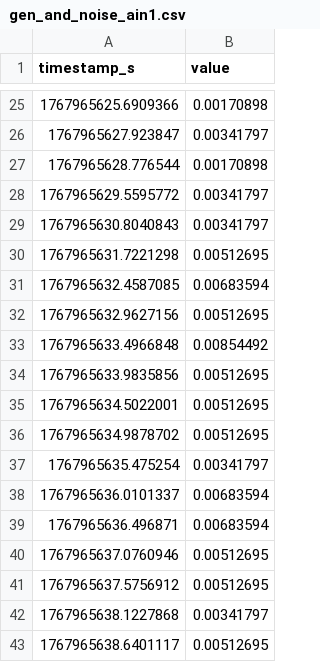
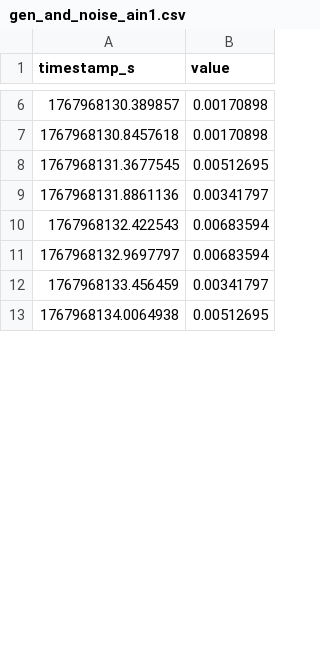
Before and after one commit to SpiliosD/tdlas, a CSV file: redpitaya_testbed/rp_capture/gen_and_noise_ain1.csv, drawn as a sheet; only a part is shown, gaps mark what is left out; the diff covers the shown part only.

```diff
--- a/redpitaya_testbed/rp_capture/gen_and_noise_ain1.csv
+++ b/redpitaya_testbed/rp_capture/gen_and_noise_ain1.csv
@@ -25,19 +6,8 @@ timestamp_s,value
-1767965625.6909366,0.00170898
-1767965627.923847,0.00341797
-1767965628.776544,0.00170898
-1767965629.5595772,0.00341797
-1767965630.8040843,0.00341797
-1767965631.7221298,0.00512695
-1767965632.4587085,0.00683594
-1767965632.9627156,0.00512695
-1767965633.4966848,0.00854492
-1767965633.9835856,0.00512695
-1767965634.5022001,0.00512695
-1767965634.9878702,0.00512695
-1767965635.475254,0.00341797
-1767965636.0101337,0.00683594
-1767965636.496871,0.00683594
-1767965637.0760946,0.00512695
-1767965637.5756912,0.00512695
-1767965638.1227868,0.00341797
-1767965638.6401117,0.00512695
+1767968130.389857,0.00170898
+1767968130.8457618,0.00170898
+1767968131.3677545,0.00512695
+1767968131.8861136,0.00341797
+1767968132.422543,0.00683594
+1767968132.9697797,0.00683594
+1767968133.456459,0.00341797
+1767968134.0064938,0.00512695
```
Also changed, not shown: 10 added rows, 47 removed rows and 4 edited cells elsewhere in this file, redpitaya_testbed/rp_capture/gen_and_noise_ain0.csv, 6 other files.
